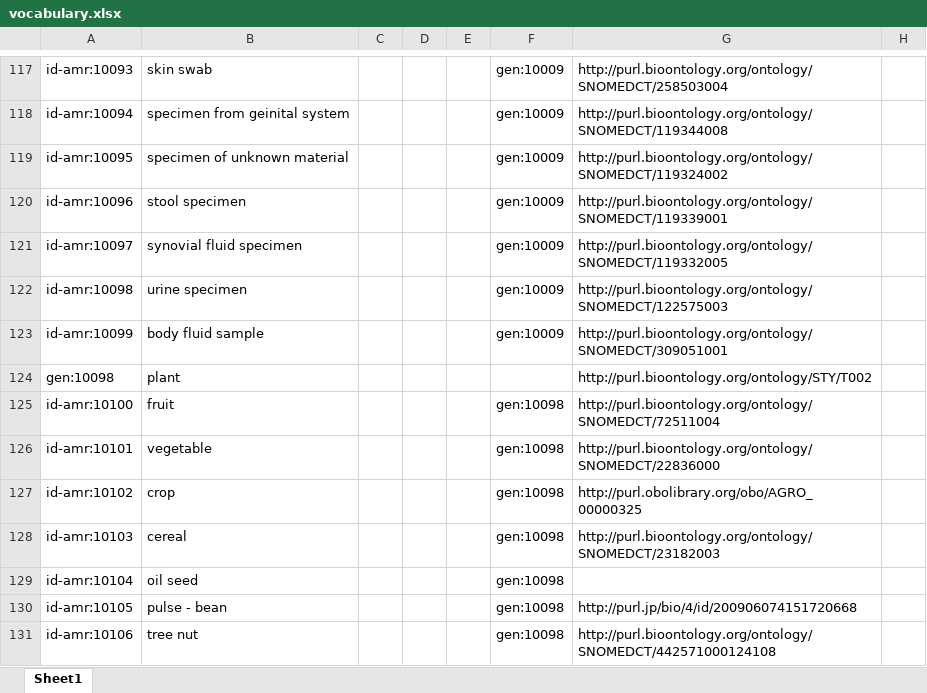
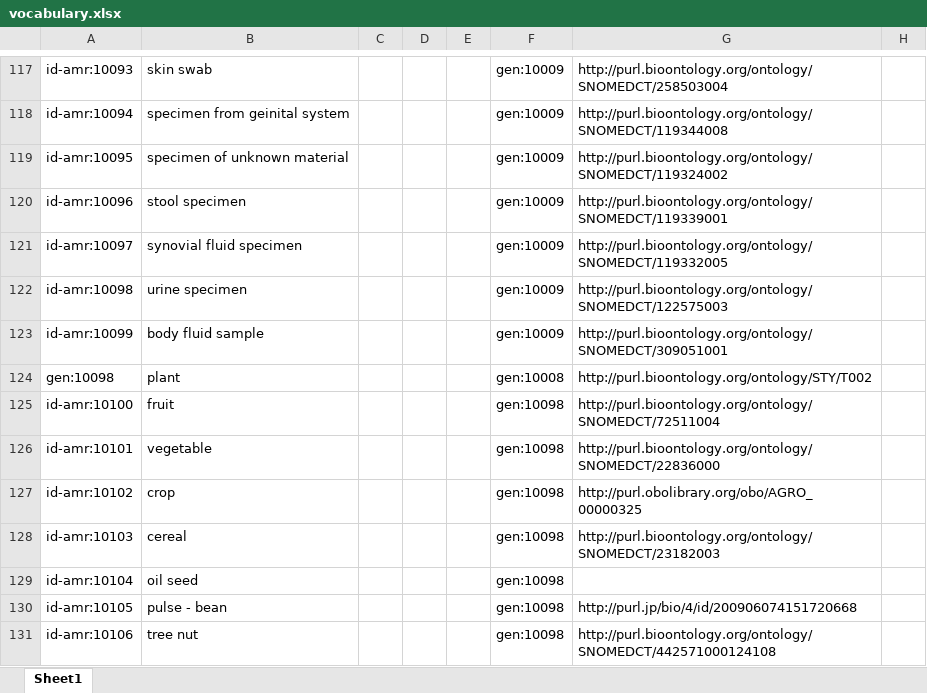
Before and after one commit to fair-data-collective/zonmw-id-amr-vocabulary, an Excel workbook: vocabulary.xlsx, sheet Sheet1, drawn as a sheet; only a part is shown, gaps mark what is left out; values as stored, in another font and other column widths than the file's, no borders; the diff names each change by its address in the sheet, - before the commit and + after, or states it on an @@ line.

```diff
--- a/vocabulary.xlsx (sheet Sheet1)
+++ b/vocabulary.xlsx (sheet Sheet1)
-F124: (empty)
+F124: gen:10008
```
Also changed, not shown: 4 other files.
